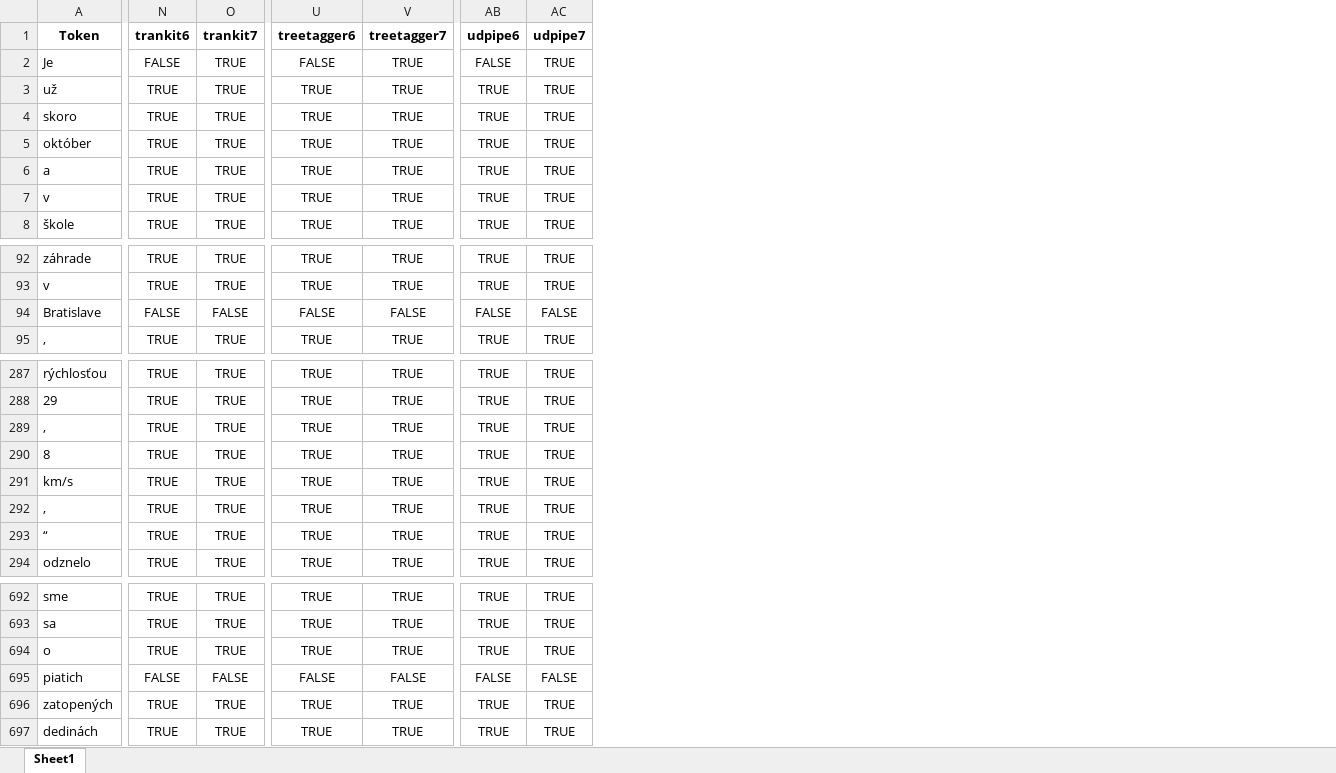
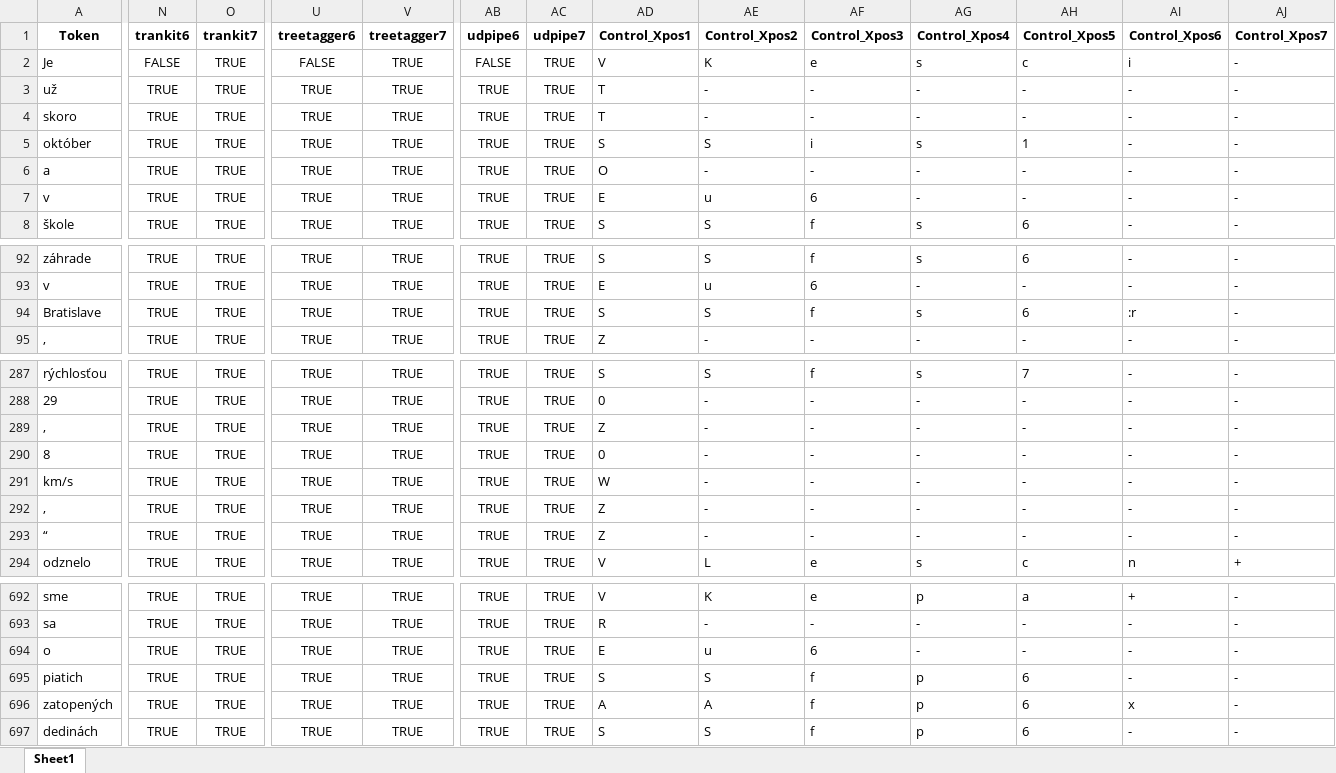
Before and after one commit to CHOTY/Diplomovka, an Excel workbook: Agregovany_XPOS_Match.xlsx, sheet Sheet1, drawn as a sheet; only a part is shown, gaps mark what is left out; values as stored, in another font and other column widths than the file's, no borders; the diff covers the shown part only; the diff names each change by its address in the sheet, - before the commit and + after, or states it on an @@ line.

```diff
--- a/Agregovany_XPOS_Match.xlsx (sheet Sheet1)
+++ b/Agregovany_XPOS_Match.xlsx (sheet Sheet1)
+column AD (Control_Xpos1), rows 2-8: V | T | T | S | O | E | S; rows 92-95: S | E | S | Z; rows 287-294: S | 0 | Z | 0 | W | Z | Z | V; rows 692-697: V | R | E | S | A | S
+column AE (Control_Xpos2), rows 2-8: K | - | - | S | - | u | S; rows 92-95: S | u | S | -; rows 287-294: S | - | - | - | - | - | - | L; rows 692-697: K | - | u | S | A | S
+column AF (Control_Xpos3), rows 2-8: e | - | - | i | - | 6 | f; rows 92-95: f | 6 | f | -; rows 287-294: f | - | - | - | - | - | - | e; rows 692-697: e | - | 6 | f | f | f
+column AG (Control_Xpos4), rows 2-8: s | - | - | s | - | - | s; rows 92-95: s | - | s | -; rows 287-294: s | - | - | - | - | - | - | s; rows 692-697: p | - | - | p | p | p
+column AH (Control_Xpos5), rows 2-8: c | - | - | 1 | - | - | 6; rows 92-95: 6 | - | 6 | -; rows 287-294: 7 | - | - | - | - | - | - | c; rows 692-697: a | - | - | 6 | 6 | 6
+column AI (Control_Xpos6), rows 2-8: i | - | - | - | - | - | -; rows 92-95: - | - | :r | -; rows 287-294: - | - | - | - | - | - | - | n; rows 692-697: + | - | - | - | x | -
+column AJ (Control_Xpos7), rows 2-8: all -; rows 92-95: all -; rows 287-294: - | - | - | - | - | - | - | +; rows 692-697: all -
-N94 (trankit6): FALSE
+N94 (trankit6): TRUE
-O94 (trankit7): FALSE
+O94 (trankit7): TRUE
-U94 (treetagger6): FALSE
+U94 (treetagger6): TRUE
-V94 (treetagger7): FALSE
+V94 (treetagger7): TRUE
-AB94 (udpipe6): FALSE
+AB94 (udpipe6): TRUE
-AC94 (udpipe7): FALSE
+AC94 (udpipe7): TRUE
-N695 (trankit6): FALSE
+N695 (trankit6): TRUE
-O695 (trankit7): FALSE
+O695 (trankit7): TRUE
-U695 (treetagger6): FALSE
+U695 (treetagger6): TRUE
-V695 (treetagger7): FALSE
+V695 (treetagger7): TRUE
-AB695 (udpipe6): FALSE
+AB695 (udpipe6): TRUE
-AC695 (udpipe7): FALSE
+AC695 (udpipe7): TRUE
```
Also changed, not shown: 62 edited cells elsewhere in this sheet, DiplomovkaOpravene.xlsx, Trankit/Trankit_new_words.xlsx, 11 other files.
